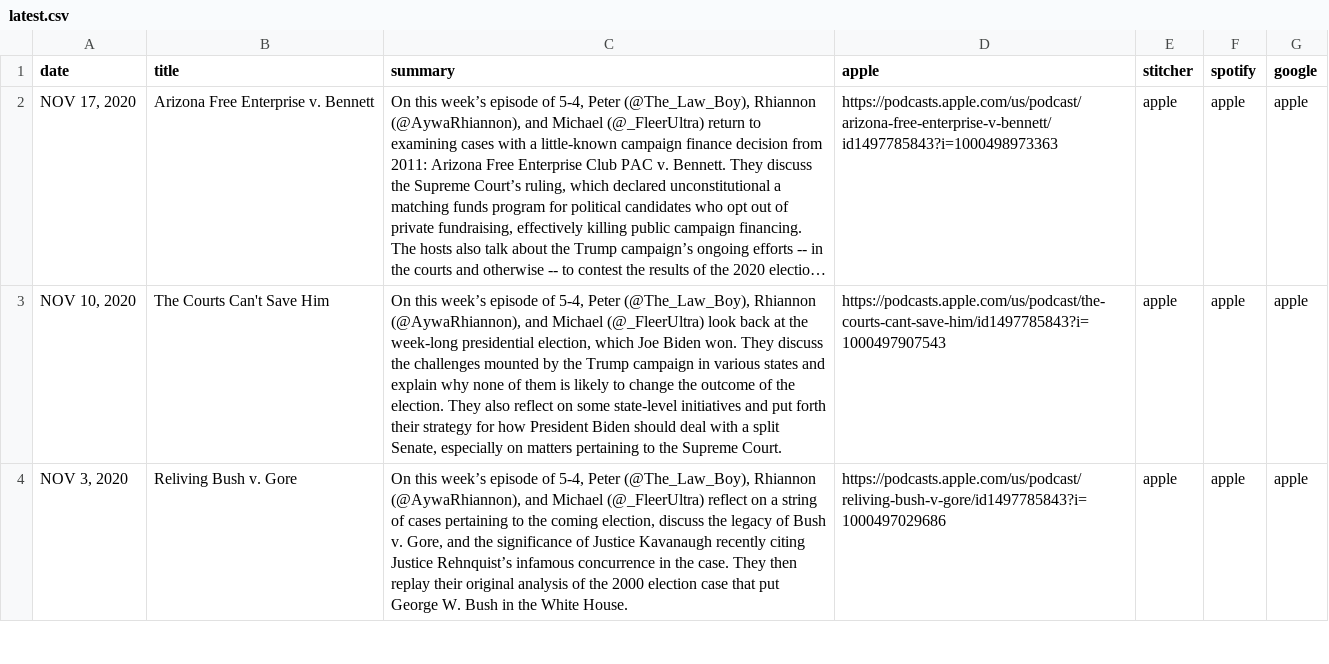
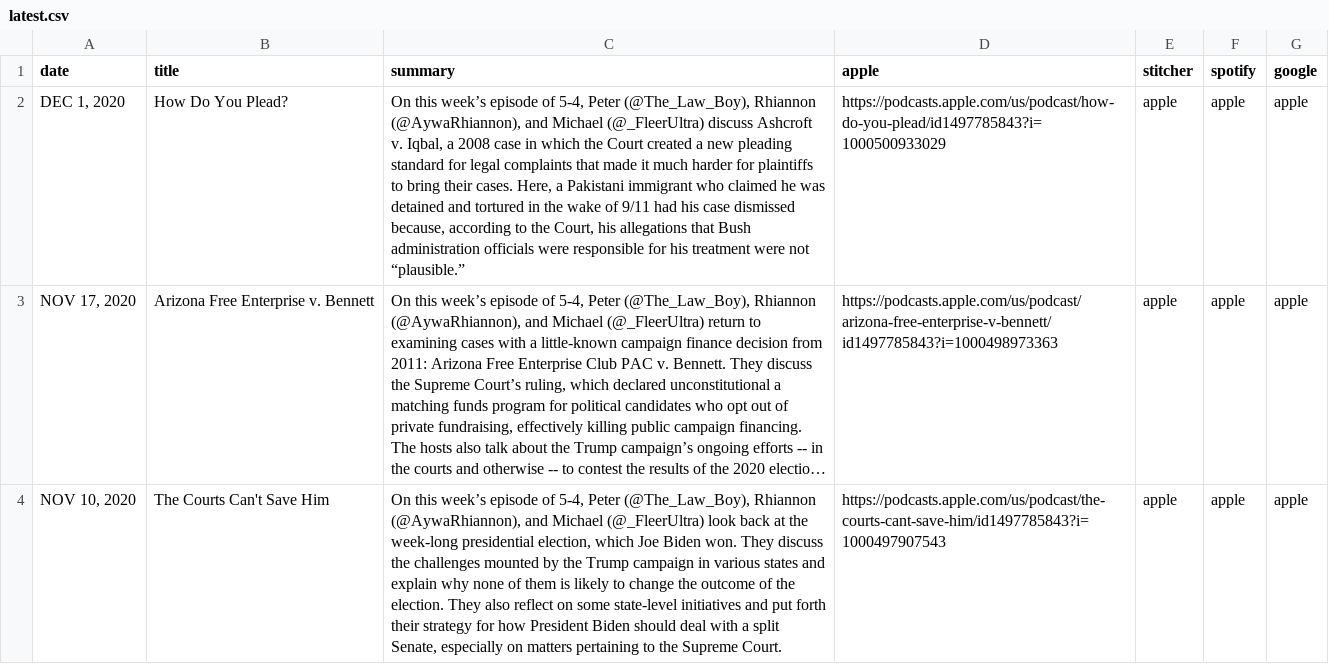
Before and after one commit to MurphyPone/fivefourpod-website, a CSV file: scripts/latest.csv, drawn as a sheet; only a part is shown; the shorter side is filled out with more unchanged rows; long unchanged cells end in …; the diff names each change by its address in the sheet, - before the commit and + after, or states it on an @@ line.

Commit message:
added How Do You Plead?

```diff
--- a/scripts/latest.csv
+++ b/scripts/latest.csv
+row 2: DEC 1, 2020 | How Do You Plead? | On this week’s episode of 5-4, Peter (@The_Law_Boy), Rhiannon (@AywaRhiannon), and Michael (@_FleerUltra) discuss Ashcroft v. Iqbal, a 2008 case in which the Court created a new pleading standard for legal complaints that made it much harder for plaintiffs to bring their cases. Here, a Pakistani immigrant who claimed he was detained and tortured in the wake of 9/11 had his case dismissed because, according to the Court, his allegations that Bush administration officials were responsible for his treatment were not “plausible.” | https://podcasts.apple.com/us/podcast/how-do-you-plead/id1497785843?i=1000500933029 | apple | apple | apple
```
Also changed, not shown: 1 other file.
